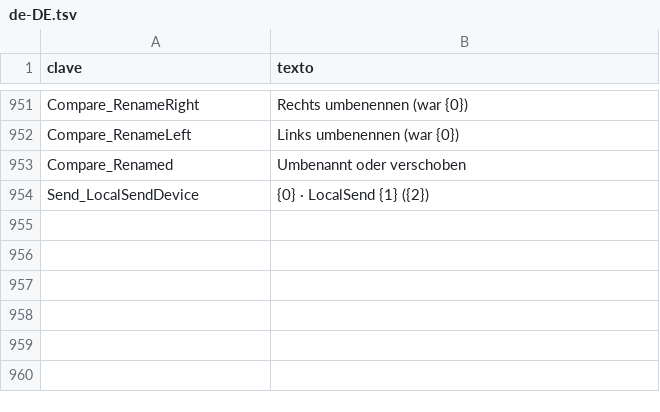
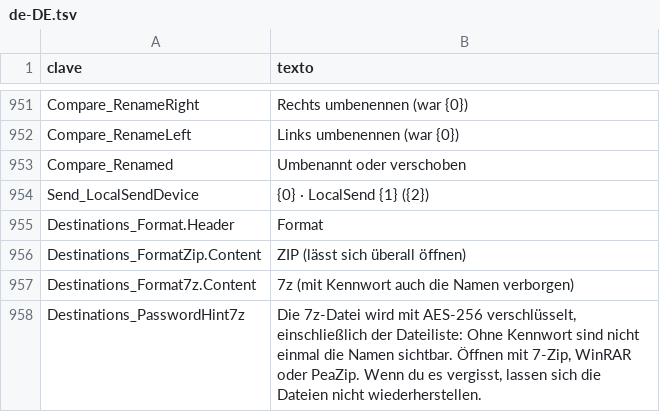
Before and after one commit to cbatista96/MegaCopier, a TSV file: tools/Strings/i18n/de-DE.tsv, drawn as a sheet; only a part is shown, gaps mark what is left out; the diff names each change by its address in the sheet, - before the commit and + after, or states it on an @@ line.

```diff
--- a/tools/Strings/i18n/de-DE.tsv
+++ b/tools/Strings/i18n/de-DE.tsv
+row 955: Destinations_Format.Header | Format
+row 956: Destinations_FormatZip.Content | ZIP (lässt sich überall öffnen)
+row 957: Destinations_Format7z.Content | 7z (mit Kennwort auch die Namen verborgen)
+row 958: Destinations_PasswordHint7z | Die 7z-Datei wird mit AES-256 verschlüsselt, einschließlich der Dateiliste: Ohne Kennwort sind nicht einmal die Namen sichtbar. Öffnen mit 7-Zip, WinRAR oder PeaZip. Wenn du es vergisst, lassen sich die Dateien nicht wiederherstellen.
```
Also changed, not shown: tools/Strings/i18n/ja-JP.tsv, tools/Strings/i18n/ko-KR.tsv, 52 other files.
